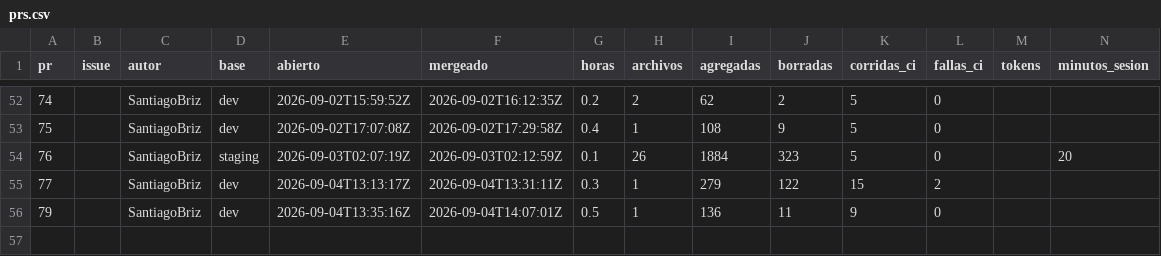
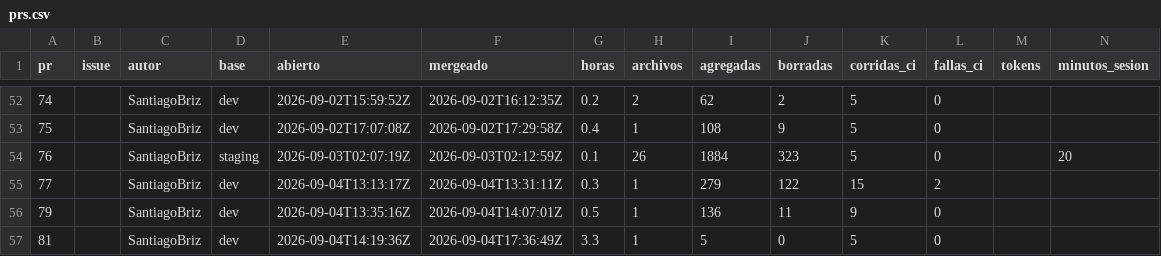
Before and after one commit to Coste-AR/CosteAR-admin, a CSV file: docs/metricas/prs.csv, drawn as a sheet; only a part is shown, gaps mark what is left out; rows hold the shown columns only; the diff names each change by its address in the sheet, - before the commit and + after, or states it on an @@ line.

```diff
--- a/docs/metricas/prs.csv
+++ b/docs/metricas/prs.csv
+row 57: 81 |  | SantiagoBriz | dev | 2026-09-04T14:19:36Z | 2026-09-04T17:36:49Z | 3.3 | 1 | 5 | 0 | 5 | 0
```
